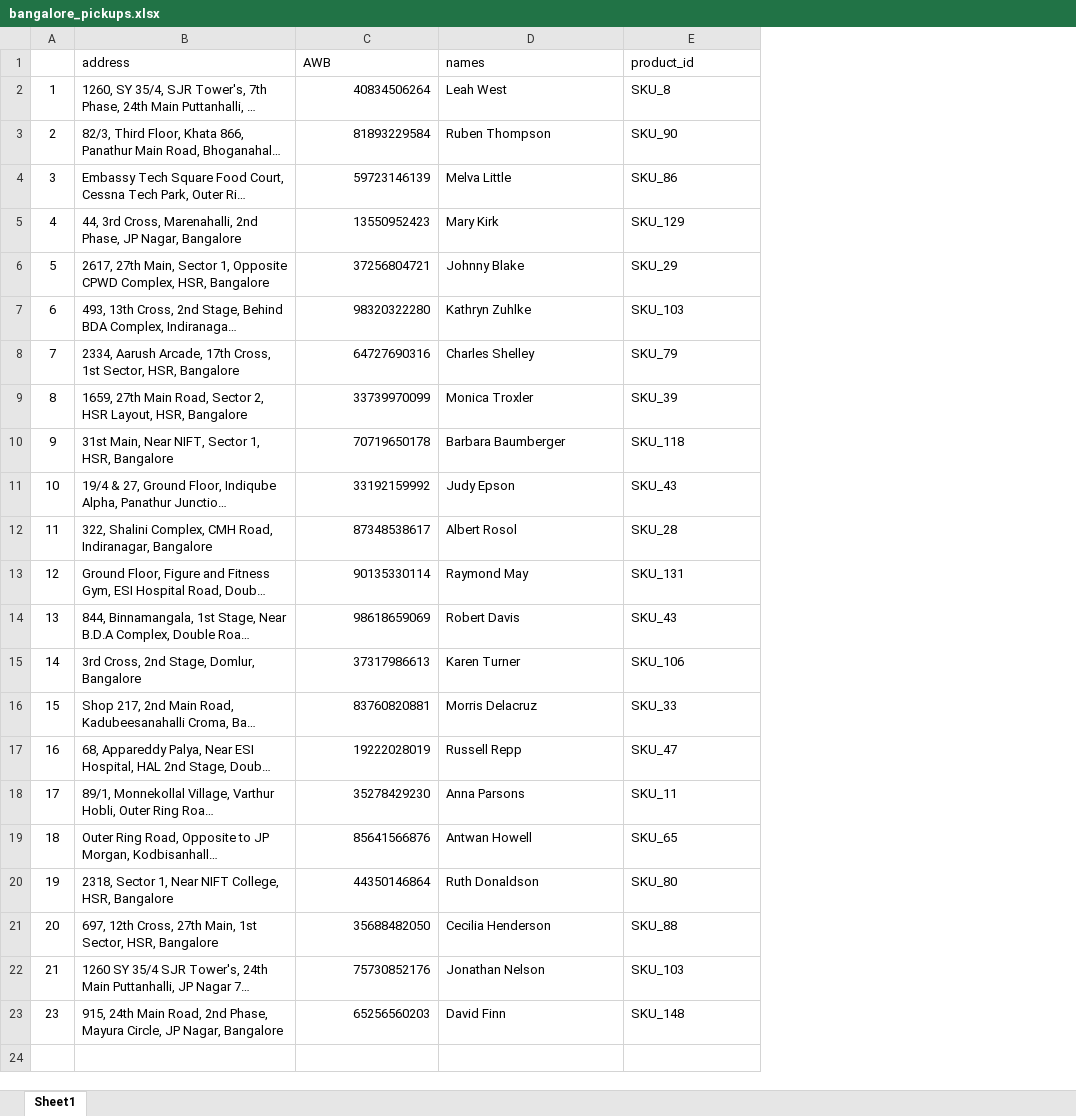
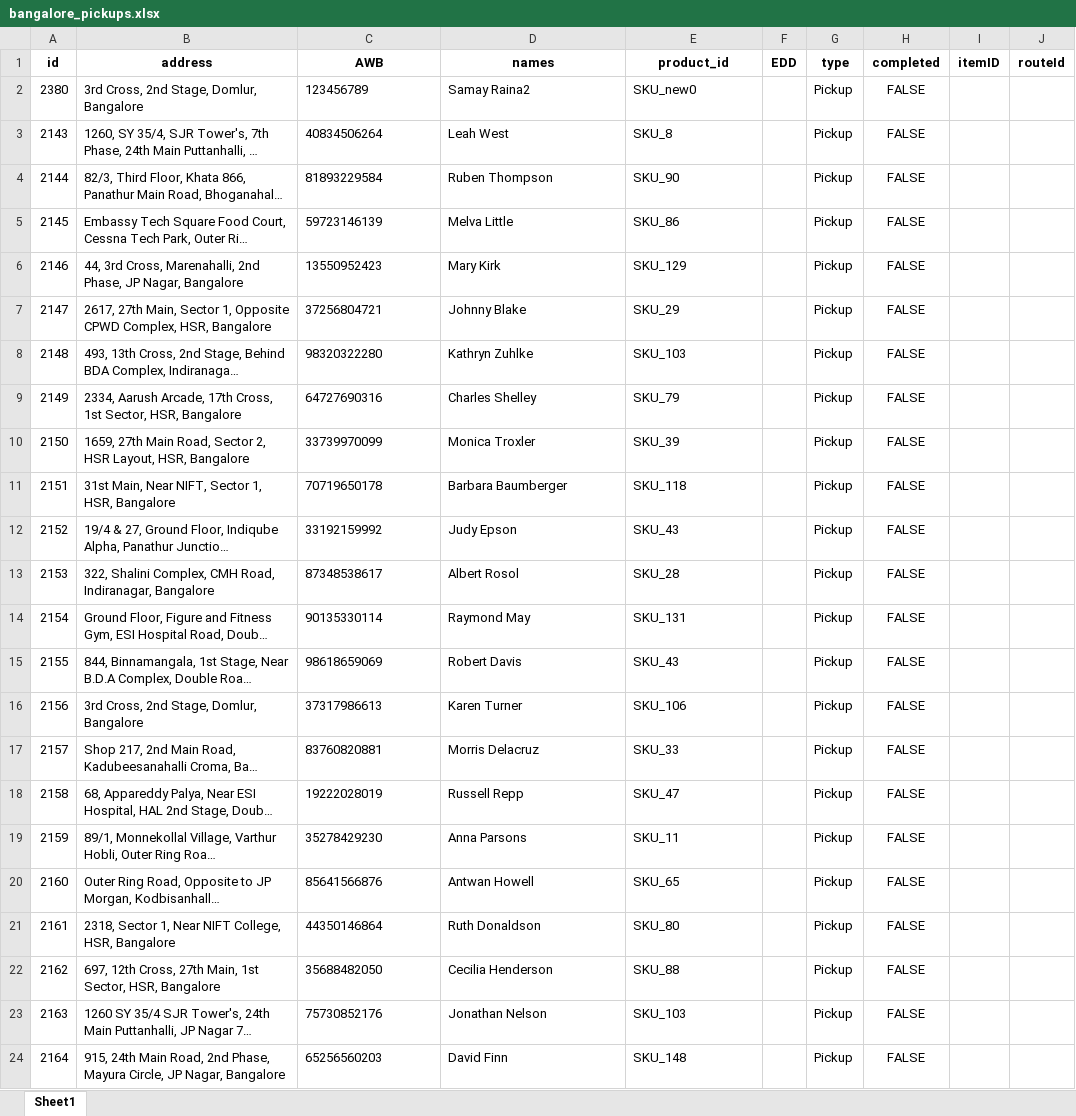
Before and after one commit to ChanBong/gshp_optimization, an Excel workbook: data/inter_iit_data/bangalore_pickups.xlsx, sheet Sheet1, drawn as a sheet; long unchanged cells end in …; values as stored, in another font and other column widths than the file's, no borders; removed rows and columns are numbered as before the commit, all else as after; the diff names each change by its address in the sheet, - before the commit and + after, or states it on an @@ line.

```diff
--- a/data/inter_iit_data/bangalore_pickups.xlsx (sheet Sheet1)
+++ b/data/inter_iit_data/bangalore_pickups.xlsx (sheet Sheet1)
-column A, rows 2-23: 1 | 2 | 3 | 4 | 5 | 6 | 7 | 8 | 9 | 10 | 11 | 12 | 13 | 14 | 15 | 16 | 17 | 18 | 19 | 20 | 21 | 23
+column A (id), rows 3-24: 2143 | 2144 | 2145 | 2146 | 2147 | 2148 | 2149 | 2150 | 2151 | 2152 | 2153 | 2154 | 2155 | 2156 | 2157 | 2158 | 2159 | 2160 | 2161 | 2162 | 2163 | 2164
+column F (EDD), empty
+column G (type), rows 3-24: all Pickup
+column H (completed), rows 3-24: all FALSE
+column I (itemID), empty
+column J (routeId), empty
@@ B1:E1 bold: off → on, alignment: left → center @@
+row 2: 2380 | 3rd Cross, 2nd Stage, Domlur, Bangalore | 123456789 | Samay Raina2 | SKU_new0 |  | Pickup | FALSE
-C3:C24 alignment: right
+C3:C24 alignment: left
```
Also changed, not shown: data/inter_iit_data/address_cache.xlsx, data/inter_iit_data/clean_data_bangalore_pickups.xlsx, 7 other files.
